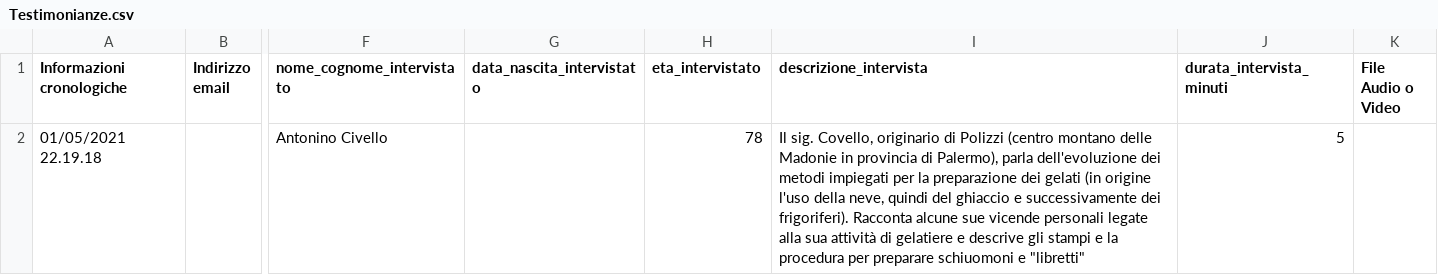
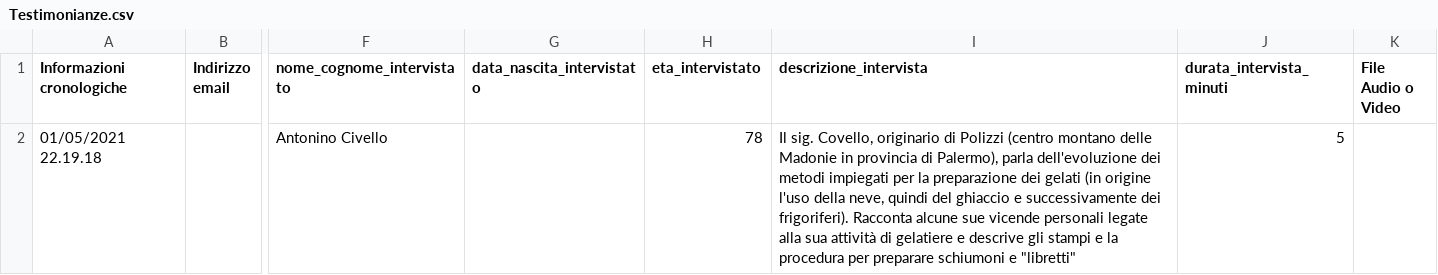
Before and after one commit to NeviereDiSicilia/nevieredisicilia.github.io, a CSV file: neviere/Testimonianze.csv, drawn as a sheet; only a part is shown, gaps mark what is left out; the diff names each change by its address in the sheet, - before the commit and + after, or states it on an @@ line.

Commit message:
rettifica contenuti e file testimonianze.html

```diff
--- a/neviere/Testimonianze.csv
+++ b/neviere/Testimonianze.csv
-I2 (descrizione_intervista): …per preparare schiuomoni e "libretti"
+I2 (descrizione_intervista): …per preparare schiumoni e "libretti"
```
Also changed, not shown: 1 other file.
